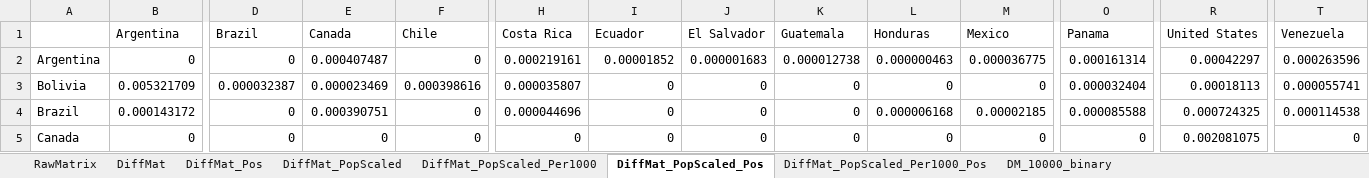
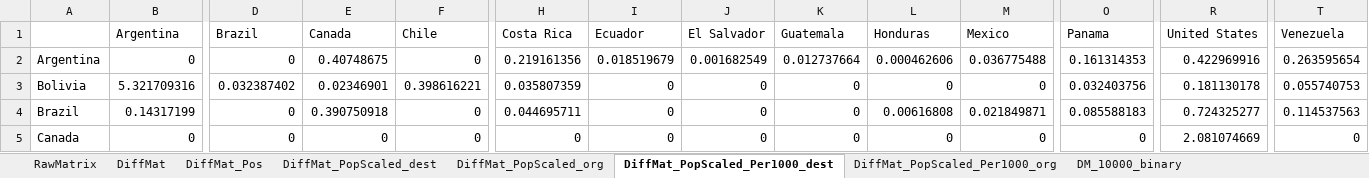
Before and after one commit to jthebl/MigrationAmericas_NetworkAnalysis, an Excel workbook: Immigration_Networks/MigrationData/Matrices/DifferenceMatrices_2000.xlsx, sheet DiffMat_PopScaled_Per1000_dest, drawn as a sheet; only a part is shown, gaps mark what is left out; values as stored, in another font and other column widths than the file's, no borders; the diff covers the shown part only; the diff names each change by its address in the sheet, - before the commit and + after, or states it on an @@ line.

```diff
--- a/Immigration_Networks/MigrationData/Matrices/DifferenceMatrices_2000.xlsx (sheet DiffMat_PopScaled_Per1000_dest)
+++ b/Immigration_Networks/MigrationData/Matrices/DifferenceMatrices_2000.xlsx (sheet DiffMat_PopScaled_Per1000_dest)
-sheet tab: DiffMat_PopScaled
+sheet tab: DiffMat_PopScaled_dest
-sheet tab: DiffMat_PopScaled_Per1000
+sheet tab: DiffMat_PopScaled_org
-sheet tab: DiffMat_PopScaled_Pos
+sheet tab: DiffMat_PopScaled_Per1000_dest
-sheet tab: DiffMat_PopScaled_Per1000_Pos
+sheet tab: DiffMat_PopScaled_Per1000_org
-E2 (Canada): 0.000407487
+E2 (Canada): 0.40748675
-H2 (Costa Rica): 0.000219161
+H2 (Costa Rica): 0.219161356
-I2 (Ecuador): 0.00001852
+I2 (Ecuador): 0.018519679
-J2 (El Salvador): 0.000001683
+J2 (El Salvador): 0.001682549
-K2 (Guatemala): 0.000012738
+K2 (Guatemala): 0.012737664
-L2 (Honduras): 0.000000463
+L2 (Honduras): 0.000462606
-M2 (Mexico): 0.000036775
+M2 (Mexico): 0.036775488
-O2 (Panama): 0.000161314
+O2 (Panama): 0.161314353
-R2 (United States): 0.00042297
+R2 (United States): 0.422969916
-T2 (Venezuela): 0.000263596
+T2 (Venezuela): 0.263595654
-B3 (Argentina): 0.005321709
+B3 (Argentina): 5.321709316
-D3 (Brazil): 0.000032387
+D3 (Brazil): 0.032387402
-E3 (Canada): 0.000023469
+E3 (Canada): 0.02346901
-F3 (Chile): 0.000398616
+F3 (Chile): 0.398616221
-H3 (Costa Rica): 0.000035807
+H3 (Costa Rica): 0.035807359
-O3 (Panama): 0.000032404
+O3 (Panama): 0.032403756
-R3 (United States): 0.00018113
+R3 (United States): 0.181130178
-T3 (Venezuela): 0.000055741
+T3 (Venezuela): 0.055740753
-B4 (Argentina): 0.000143172
+B4 (Argentina): 0.14317199
-E4 (Canada): 0.000390751
+E4 (Canada): 0.390750918
-H4 (Costa Rica): 0.000044696
+H4 (Costa Rica): 0.044695711
-L4 (Honduras): 0.000006168
+L4 (Honduras): 0.00616808
-M4 (Mexico): 0.00002185
+M4 (Mexico): 0.021849871
-O4 (Panama): 0.000085588
+O4 (Panama): 0.085588183
-R4 (United States): 0.000724325
+R4 (United States): 0.724325277
-T4 (Venezuela): 0.000114538
+T4 (Venezuela): 0.114537563
-R5 (United States): 0.002081075
+R5 (United States): 2.081074669
```
Also changed, not shown: 142 edited cells elsewhere in this sheet, sheet DiffMat_PopScaled_org, sheet DiffMat_PopScaled_Per1000_org, sheet DiffMat_PopScaled_dest, Immigration_Networks/MigrationData/Matrices/DifferenceMatrices_1990.xlsx, Immigration_Networks/MigrationData/Matrices/DifferenceMatrices_2010.xlsx, 2 other files.
